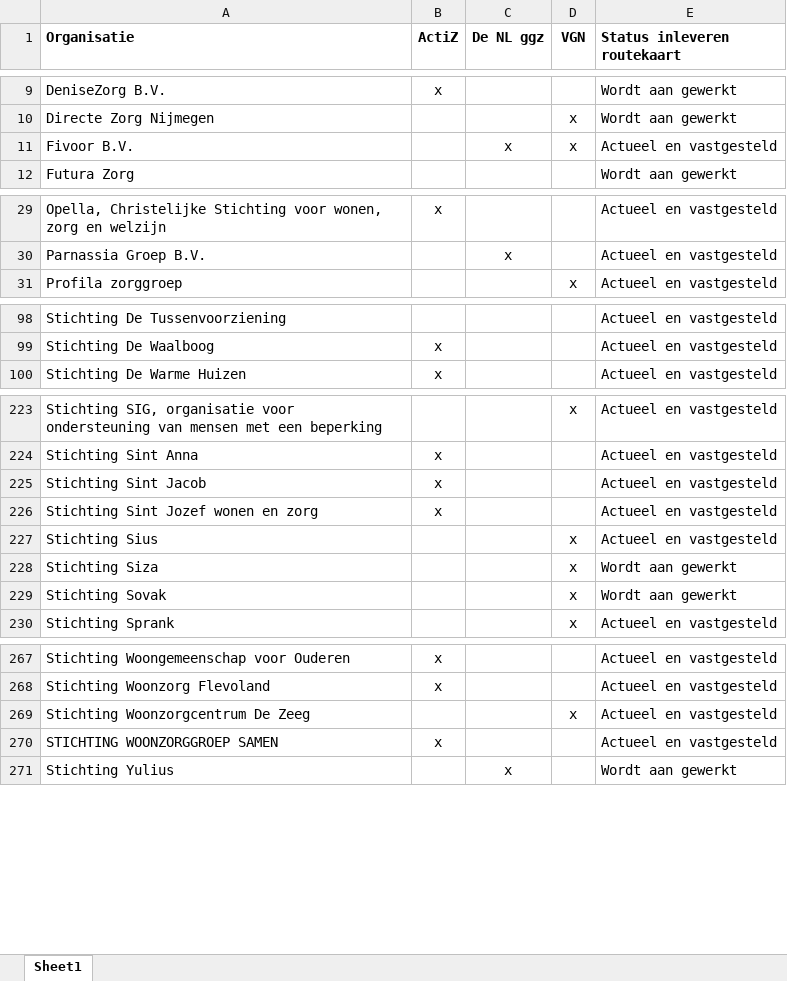
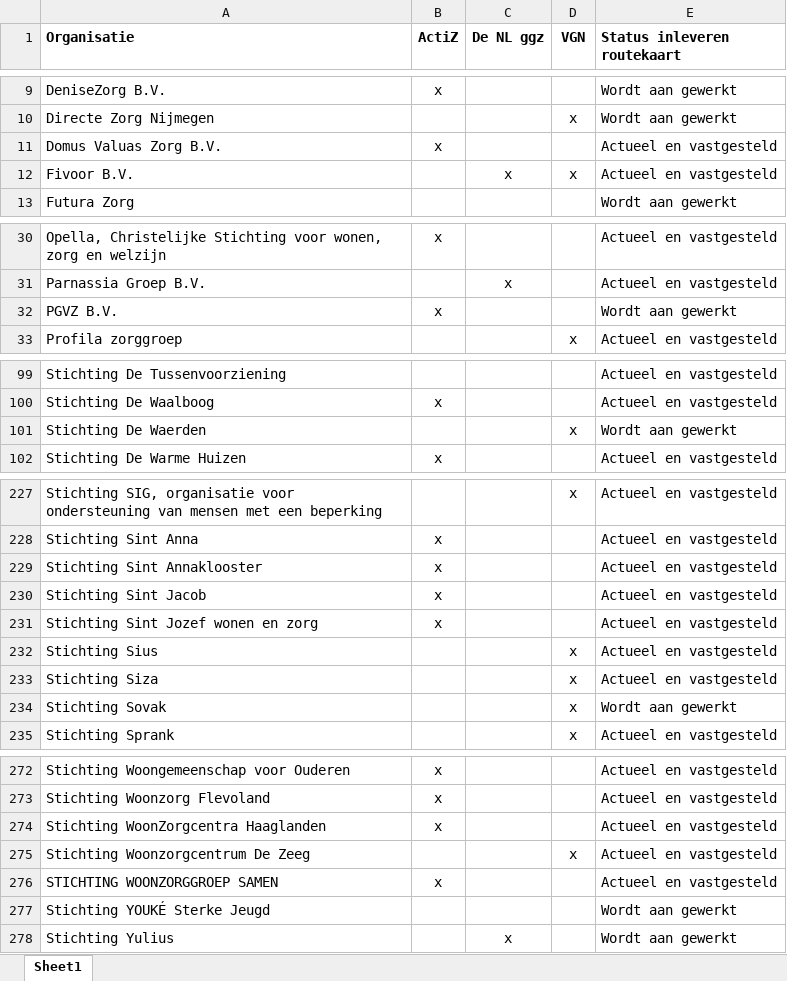
Before and after one commit to ReinierNL/nederland-waterland, an Excel workbook: src/data/routekaart_status_care.xlsx, sheet Sheet1, drawn as a sheet; only a part is shown, gaps mark what is left out; values as stored, in another font and other column widths than the file's, no borders; addresses are those after the commit; the diff covers the shown part only; the diff names each change by its address in the sheet, - before the commit and + after, or states it on an @@ line.

Commit message:
Updated care data (v80)

```diff
--- a/src/data/routekaart_status_care.xlsx (sheet Sheet1)
+++ b/src/data/routekaart_status_care.xlsx (sheet Sheet1)
+row 11: Domus Valuas Zorg B.V. | x |  |  | Actueel en vastgesteld
+row 32: PGVZ B.V. | x |  |  | Wordt aan gewerkt
+row 101: Stichting De Waerden |  |  | x | Wordt aan gewerkt
+row 229: Stichting Sint Annaklooster | x |  |  | Actueel en vastgesteld
-E233 (Status inleveren routekaart): Wordt aan gewerkt
+E233 (Status inleveren routekaart): Actueel en vastgesteld
+row 274: Stichting WoonZorgcentra Haaglanden | x |  |  | Actueel en vastgesteld
@@ row 326 moved to row 277: Stichting YOUKÉ Sterke Jeugd @@
```
Also changed, not shown: 1 added row, 1 moved row and 7 edited cells elsewhere in this sheet, 3 other files.
